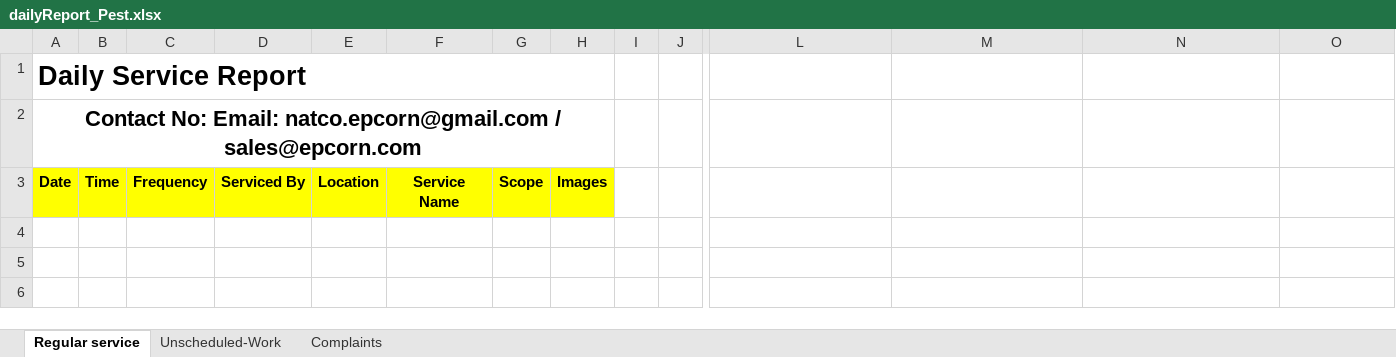
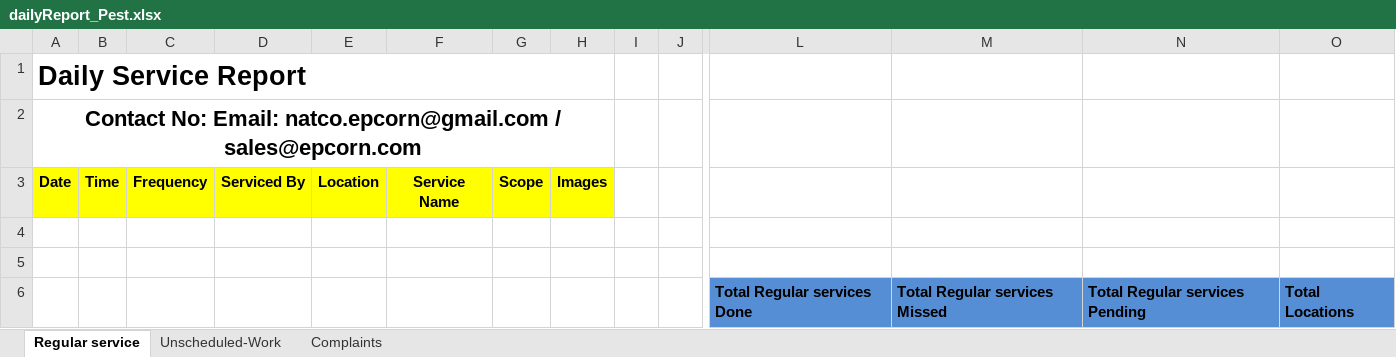
Before and after one commit to epcorn/Pestxz, an Excel workbook: tmp/dailyReport_Pest.xlsx, sheet Regular service, drawn as a sheet; only a part is shown, gaps mark what is left out; values as stored, in another font and other column widths than the file's, no borders; charts and pictures not drawn; rows hold the shown columns only; the diff names each change by its address in the sheet, - before the commit and + after, or states it on an @@ line.

Commit message:
daily reports updated logic

```diff
--- a/tmp/dailyReport_Pest.xlsx (sheet Regular service)
+++ b/tmp/dailyReport_Pest.xlsx (sheet Regular service)
+row 4: (empty)
+row 5: (empty)
+row 6:  |  |  |  |  |  |  |  |  |  | Total Regular services Done | Total Regular services Missed | Total Regular services Pending | Total Locations
```
Also changed, not shown: 6 other files.
